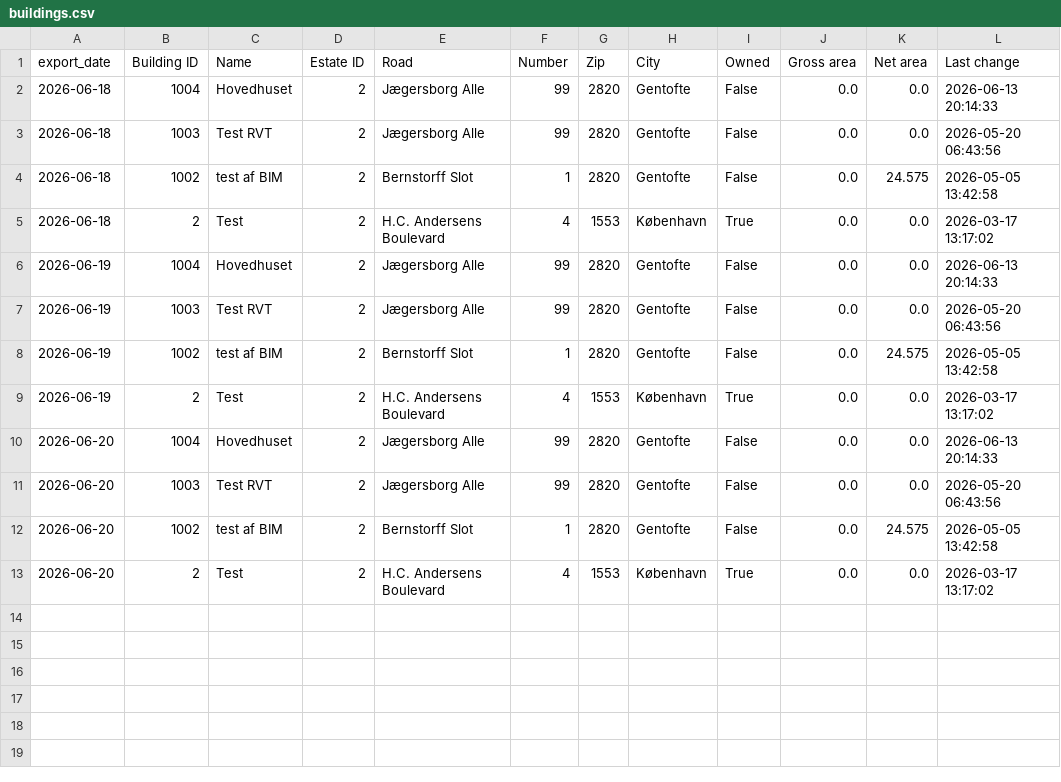
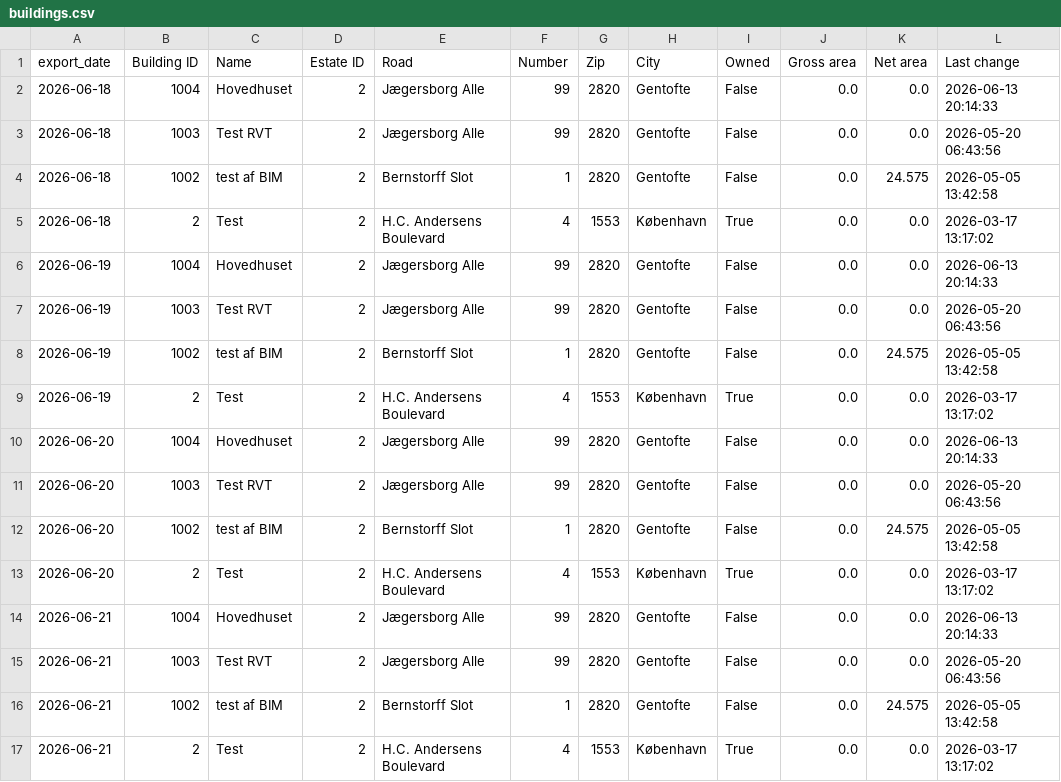
Before and after one commit to Chrsoeby/DaluxFMAPI, a CSV file: data/history/buildings.csv, drawn as a sheet.

```diff
--- a/data/history/buildings.csv
+++ b/data/history/buildings.csv
@@ -13 +13,5 @@ export_date,Building ID,Name,Estate ID,Road,Number,Zip,City,Owned,Gross area,Net
 2026-06-20,2,Test,2,H.C. Andersens Boulevard,4,1553,København,True,0.0,0.0,2026-03-17 13:17:02
+2026-06-21,1004,Hovedhuset,2,Jægersborg Alle,99,2820,Gentofte,False,0.0,0.0,2026-06-13 20:14:33
+2026-06-21,1003,Test RVT,2,Jægersborg Alle,99,2820,Gentofte,False,0.0,0.0,2026-05-20 06:43:56
+2026-06-21,1002,test af BIM,2,Bernstorff Slot,1,2820,Gentofte,False,0.0,24.575,2026-05-05 13:42:58
+2026-06-21,2,Test,2,H.C. Andersens Boulevard,4,1553,København,True,0.0,0.0,2026-03-17 13:17:02
```
Also changed, not shown: data/history/assets.csv, data/history/tickets.csv, 13 other files.
